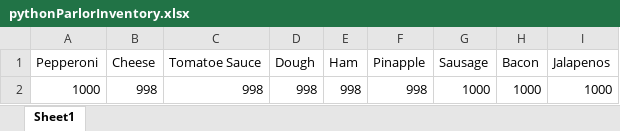
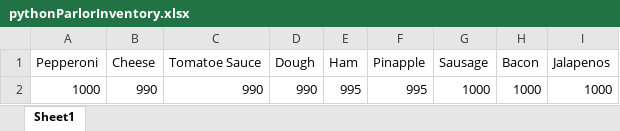
Before and after one commit to dac0d3/pythonWarriors, an Excel workbook: pythonParlorInventory.xlsx, sheet Sheet1, drawn as a sheet; values as stored, in another font and other column widths than the file's, no borders; the diff names each change by its address in the sheet, - before the commit and + after, or states it on an @@ line.

```diff
--- a/pythonParlorInventory.xlsx (sheet Sheet1)
+++ b/pythonParlorInventory.xlsx (sheet Sheet1)
-B2 (Cheese): 998
+B2 (Cheese): 990
-C2 (Tomatoe Sauce): 998
+C2 (Tomatoe Sauce): 990
-D2 (Dough): 998
+D2 (Dough): 990
-E2 (Ham): 998
+E2 (Ham): 995
-F2 (Pinapple): 998
+F2 (Pinapple): 995
```
Also changed, not shown: customerTransactions.xlsx, 1 other file.
